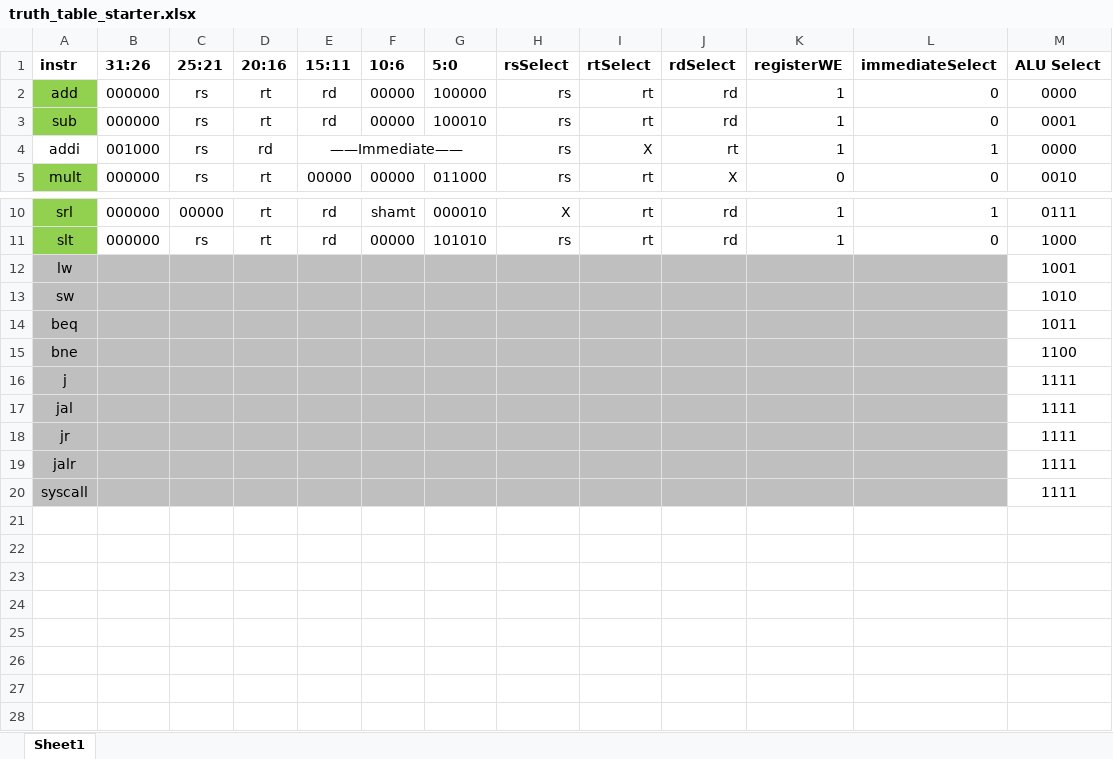
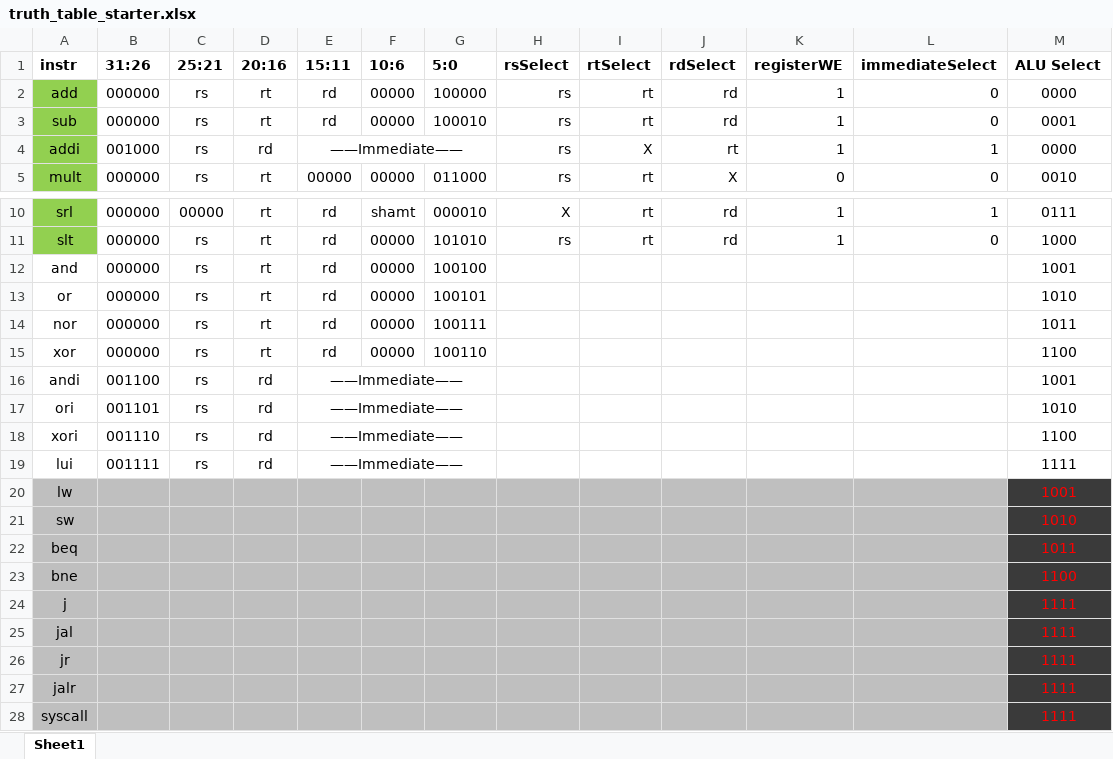
Before and after one commit to DaveMatNat/cpu-processor-cmsc301, an Excel workbook: truth_table_starter.xlsx, sheet Sheet1, drawn as a sheet; only a part is shown, gaps mark what is left out; values as stored, in another font and other column widths than the file's, no borders; addresses are those after the commit; the diff names each change by its address in the sheet, - before the commit and + after, or states it on an @@ line.

```diff
--- a/truth_table_starter.xlsx (sheet Sheet1)
+++ b/truth_table_starter.xlsx (sheet Sheet1)
-A4 fill: none
+A4 fill: #92D050
+row 12: and | 000000 | rs | rt | rd | 00000 | 100100 |  |  |  |  |  | 1001
+row 13: or | 000000 | rs | rt | rd | 00000 | 100101 |  |  |  |  |  | 1010
+row 14: nor | 000000 | rs | rt | rd | 00000 | 100111 |  |  |  |  |  | 1011
+row 15: xor | 000000 | rs | rt | rd | 00000 | 100110 |  |  |  |  |  | 1100
+row 16: andi | 001100 | rs | rd | ——Immediate—— |  |  |  |  |  |  |  | 1001
+row 17: ori | 001101 | rs | rd | ——Immediate—— |  |  |  |  |  |  |  | 1010
+row 18: xori | 001110 | rs | rd | ——Immediate—— |  |  |  |  |  |  |  | 1100
+row 19: lui | 001111 | rs | rd | ——Immediate—— |  |  |  |  |  |  |  | 1111
@@ M20:M28 fill: none → #3A3A3A, text colour: black → #FF0000 @@
```
Also changed, not shown: 2 other files.
